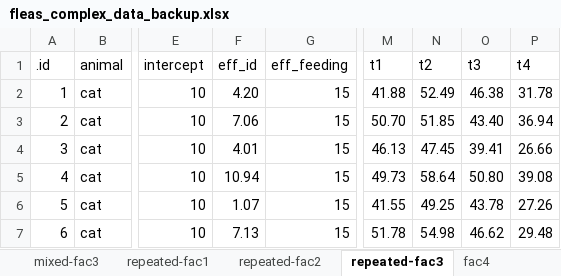
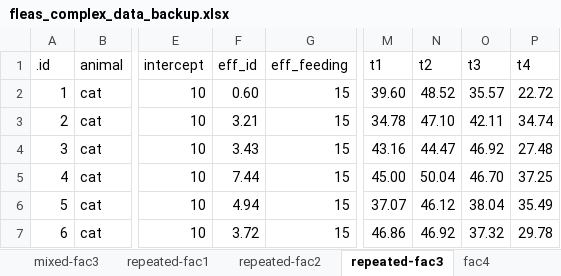
Before and after one commit to jkruppa/jkruppa.github.io, an Excel workbook: data/fleas_complex_data_backup.xlsx, sheet repeated-fac3, drawn as a sheet; only a part is shown, gaps mark what is left out; values as stored, in another font and other column widths than the file's, no borders; the diff covers the shown part only; the diff names each change by its address in the sheet, - before the commit and + after, or states it on an @@ line.

```diff
--- a/data/fleas_complex_data_backup.xlsx (sheet repeated-fac3)
+++ b/data/fleas_complex_data_backup.xlsx (sheet repeated-fac3)
-F2 (eff_id): 4.20
+F2 (eff_id): 0.60
-M2 (t1): 41.88
+M2 (t1): 39.60
-N2 (t2): 52.49
+N2 (t2): 48.52
-O2 (t3): 46.38
+O2 (t3): 35.57
-P2 (t4): 31.78
+P2 (t4): 22.72
-F3 (eff_id): 7.06
+F3 (eff_id): 3.21
-M3 (t1): 50.70
+M3 (t1): 34.78
-N3 (t2): 51.85
+N3 (t2): 47.10
-O3 (t3): 43.40
+O3 (t3): 42.11
-P3 (t4): 36.94
+P3 (t4): 34.74
-F4 (eff_id): 4.01
+F4 (eff_id): 3.43
-M4 (t1): 46.13
+M4 (t1): 43.16
-N4 (t2): 47.45
+N4 (t2): 44.47
-O4 (t3): 39.41
+O4 (t3): 46.92
-P4 (t4): 26.66
+P4 (t4): 27.48
-F5 (eff_id): 10.94
+F5 (eff_id): 7.44
-M5 (t1): 49.73
+M5 (t1): 45.00
-N5 (t2): 58.64
+N5 (t2): 50.04
-O5 (t3): 50.80
+O5 (t3): 46.70
-P5 (t4): 39.08
+P5 (t4): 37.25
-F6 (eff_id): 1.07
+F6 (eff_id): 4.94
-M6 (t1): 41.55
+M6 (t1): 37.07
-N6 (t2): 49.25
+N6 (t2): 46.12
-O6 (t3): 43.78
+O6 (t3): 38.04
-P6 (t4): 27.26
+P6 (t4): 35.49
-F7 (eff_id): 7.13
+F7 (eff_id): 3.72
-M7 (t1): 51.78
+M7 (t1): 46.86
-N7 (t2): 54.98
+N7 (t2): 46.92
-O7 (t3): 46.62
+O7 (t3): 37.32
-P7 (t4): 29.48
+P7 (t4): 29.78
```
Also changed, not shown: 330 edited cells elsewhere in this sheet, sheet fac4, sheet repeated-fac2, sheet mixed-fac2, sheet mixed-fac3, sheet covariate, sheet repeated-fac1, data/fleas_complex_data.xlsx, 14 other files.
